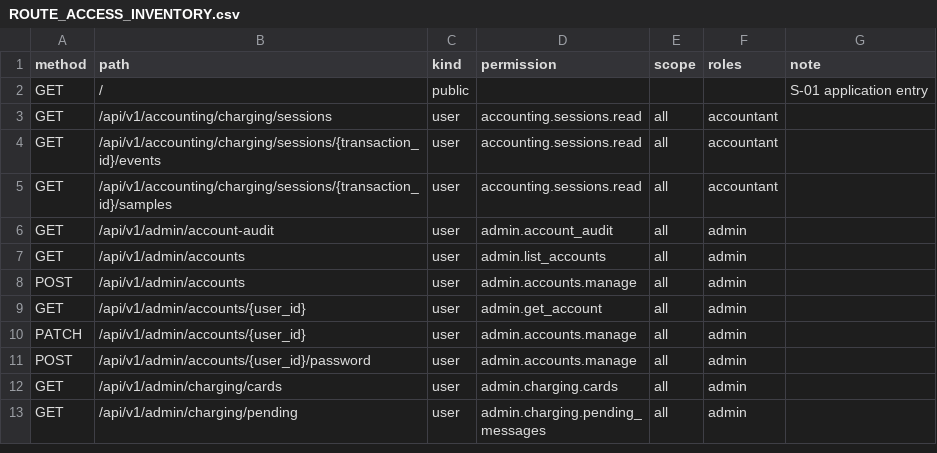
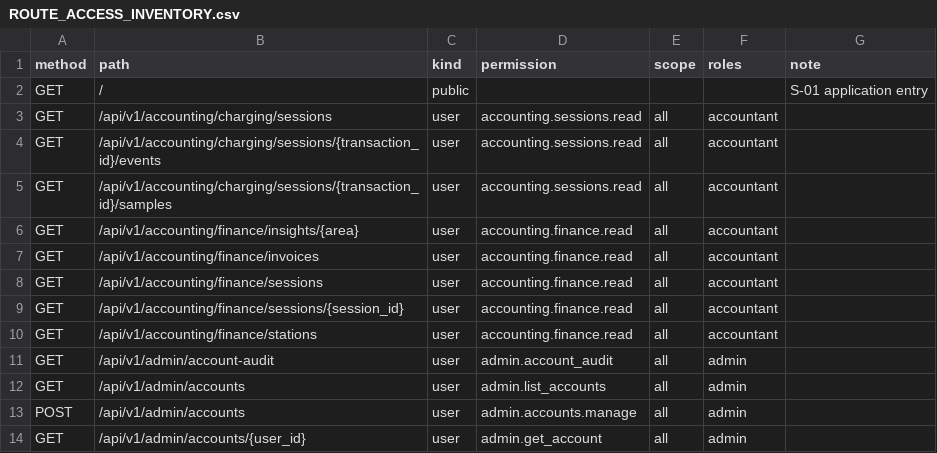
Before and after one commit to Stephen232980/TTCS_T926_K8S4_N1-CSMS, a CSV file: docs/ROUTE_ACCESS_INVENTORY.csv, drawn as a sheet; only a part is shown; the shorter side is filled out with more unchanged rows; the diff names each change by its address in the sheet, - before the commit and + after, or states it on an @@ line.

Commit message:
feat(accounting): add financial lookup, insights and reconciliation workspace

```diff
--- a/docs/ROUTE_ACCESS_INVENTORY.csv
+++ b/docs/ROUTE_ACCESS_INVENTORY.csv
+row 6: GET | /api/v1/accounting/finance/insights/{area} | user | accounting.finance.read | all | accountant
+row 7: GET | /api/v1/accounting/finance/invoices | user | accounting.finance.read | all | accountant
+row 8: GET | /api/v1/accounting/finance/sessions | user | accounting.finance.read | all | accountant
+row 9: GET | /api/v1/accounting/finance/sessions/{session_id} | user | accounting.finance.read | all | accountant
+row 10: GET | /api/v1/accounting/finance/stations | user | accounting.finance.read | all | accountant
```
Also changed, not shown: 17 other files.
